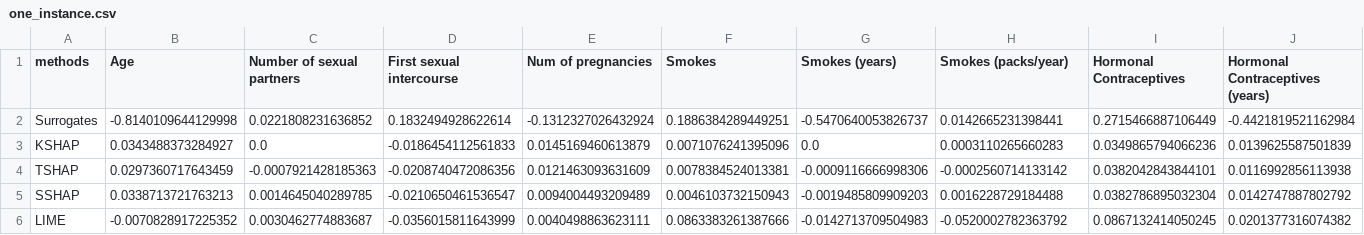
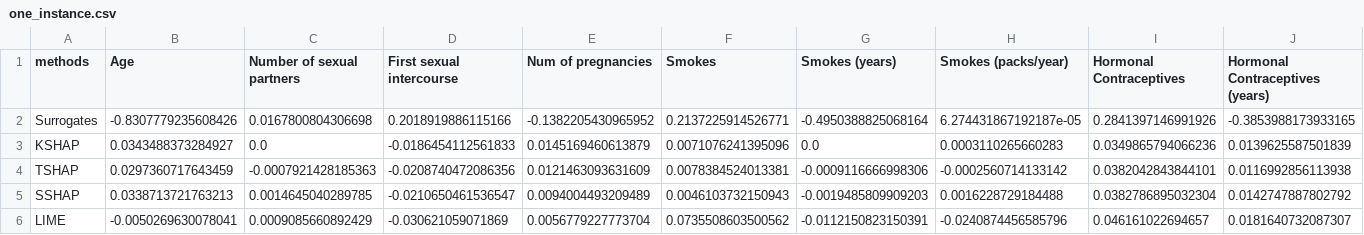
Before and after one commit to dasshims/UIUC-CS598-FinalProject, a CSV file: one_instance.csv, drawn as a sheet; only a part is shown; the diff covers the shown part only; the diff names each change by its address in the sheet, - before the commit and + after, or states it on an @@ line.

```diff
--- a/one_instance.csv
+++ b/one_instance.csv
-B2 (Age): -0.8140109644129998
+B2 (Age): -0.8307779235608426
-C2 (Number of sexual partners): 0.0221808231636852
+C2 (Number of sexual partners): 0.0167800804306698
-D2 (First sexual intercourse): 0.1832494928622614
+D2 (First sexual intercourse): 0.2018919886115166
-E2 (Num of pregnancies): -0.1312327026432924
+E2 (Num of pregnancies): -0.1382205430965952
-F2 (Smokes): 0.1886384289449251
+F2 (Smokes): 0.2137225914526771
-G2 (Smokes (years)): -0.5470640053826737
+G2 (Smokes (years)): -0.4950388825068164
-H2 (Smokes (packs/year)): 0.0142665231398441
+H2 (Smokes (packs/year)): 6.274431867192187e-05
-I2 (Hormonal Contraceptives): 0.2715466887106449
+I2 (Hormonal Contraceptives): 0.2841397146991926
-J2 (Hormonal Contraceptives (years)): -0.4421819521162984
+J2 (Hormonal Contraceptives (years)): -0.3853988173933165
-B6 (Age): -0.0070828917225352
+B6 (Age): -0.0050269630078041
-C6 (Number of sexual partners): 0.0030462774883687
+C6 (Number of sexual partners): 0.0009085660892429
-D6 (First sexual intercourse): -0.0356015811643999
+D6 (First sexual intercourse): -0.030621059071869
-E6 (Num of pregnancies): 0.0040498863623111
+E6 (Num of pregnancies): 0.0056779227773704
-F6 (Smokes): 0.0863383261387666
+F6 (Smokes): 0.0735508603500562
-G6 (Smokes (years)): -0.0142713709504983
+G6 (Smokes (years)): -0.0112150823150391
-H6 (Smokes (packs/year)): -0.0520002782363792
+H6 (Smokes (packs/year)): -0.0240874456585796
-I6 (Hormonal Contraceptives): 0.0867132414050245
+I6 (Hormonal Contraceptives): 0.046161022694657
-J6 (Hormonal Contraceptives (years)): 0.0201377316074382
+J6 (Hormonal Contraceptives (years)): 0.0181640732087307
```
Also changed, not shown: 57 edited cells elsewhere in this file, glosur-rf.csv, lime-rf.csv, 40 other files.
